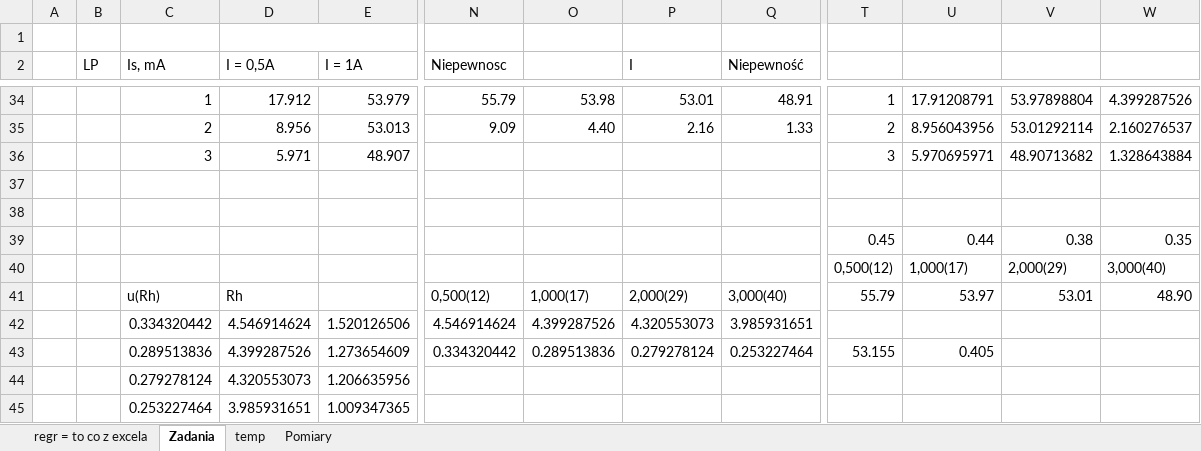
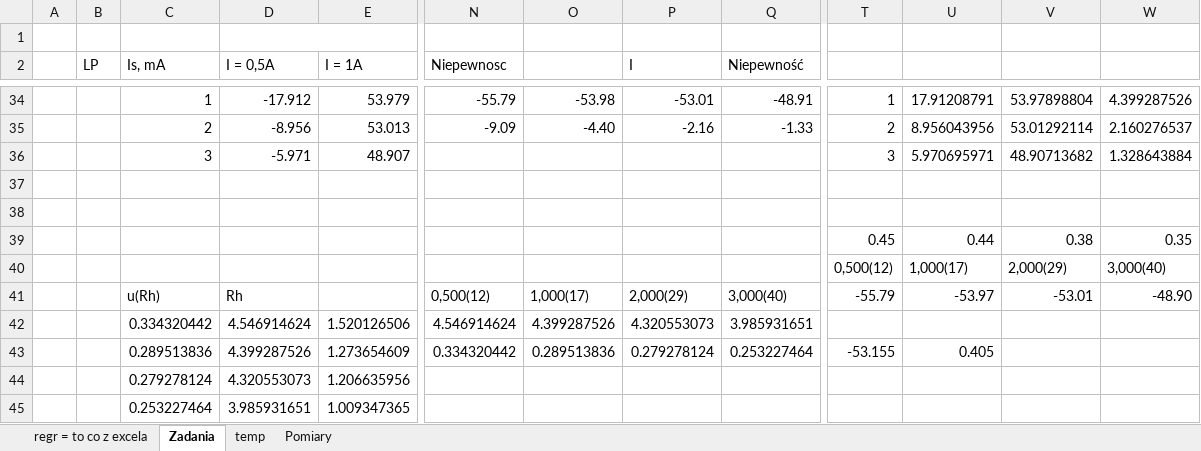
Before and after one commit to matex72/Fizyka-laby, an Excel workbook: 5/5 efekt halla.xlsx, sheet Zadania, drawn as a sheet; only a part is shown, gaps mark what is left out; values as stored, in another font and other column widths than the file's, no borders; charts and pictures not drawn; the diff covers the shown part only; the diff names each change by its address in the sheet, - before the commit and + after, or states it on an @@ line.

```diff
--- a/5/5 efekt halla.xlsx (sheet Zadania)
+++ b/5/5 efekt halla.xlsx (sheet Zadania)
-D34 (I = 0,5A): 17.912
+D34 (I = 0,5A): -17.912
-N34 (Niepewnosc): 55.79
+N34 (Niepewnosc): -55.79
-O34: 53.98
+O34: -53.98
-P34 (I): 53.01
+P34 (I): -53.01
-Q34 (Niepewność): 48.91
+Q34 (Niepewność): -48.91
-D35 (I = 0,5A): 8.956
+D35 (I = 0,5A): -8.956
-N35 (Niepewnosc): 9.09
+N35 (Niepewnosc): -9.09
-O35: 4.40
+O35: -4.40
-P35 (I): 2.16
+P35 (I): -2.16
-Q35 (Niepewność): 1.33
+Q35 (Niepewność): -1.33
-D36 (I = 0,5A): 5.971
+D36 (I = 0,5A): -5.971
-T41: 55.79
+T41: -55.79
-U41: 53.97
+U41: -53.97
-V41: 53.01
+V41: -53.01
-W41: 48.90
+W41: -48.90
-T43: 53.155
+T43: -53.155
```
Also changed, not shown: 11 added rows, 11 removed rows and 40 edited cells elsewhere in this sheet, sheet Pomiary, sheet temp, formulas that keep their value, charts or pictures.
